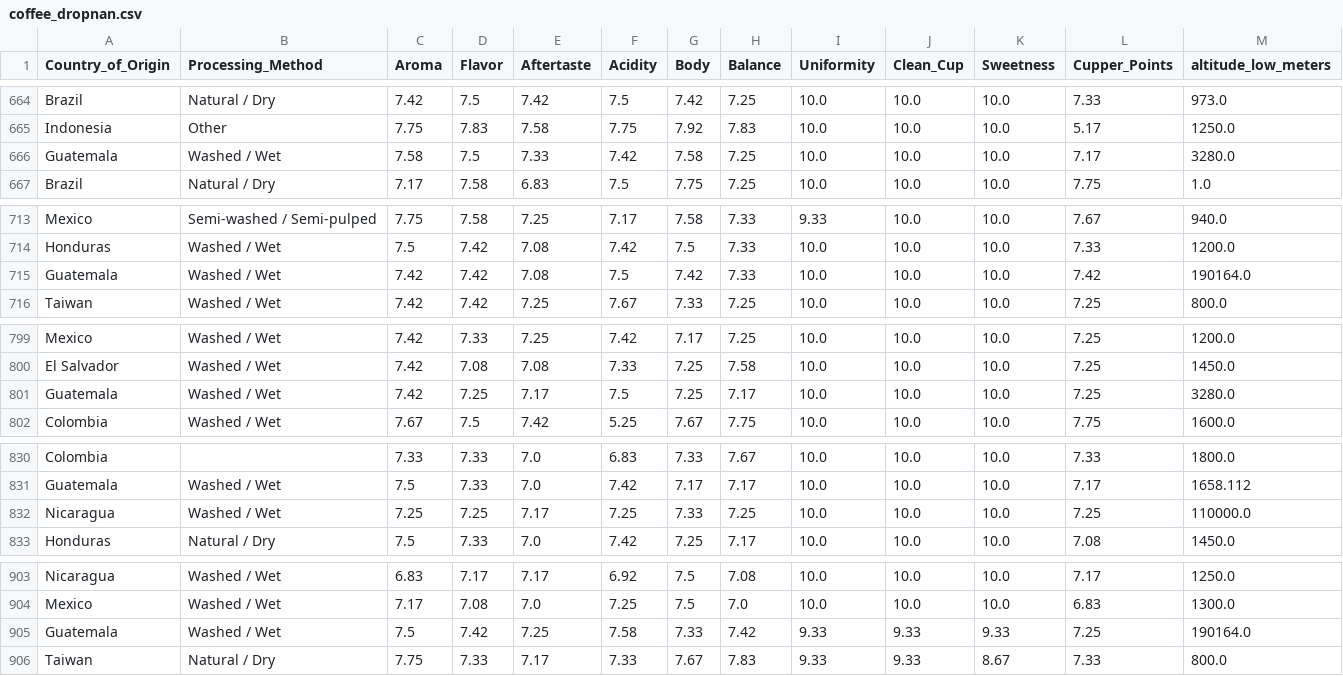
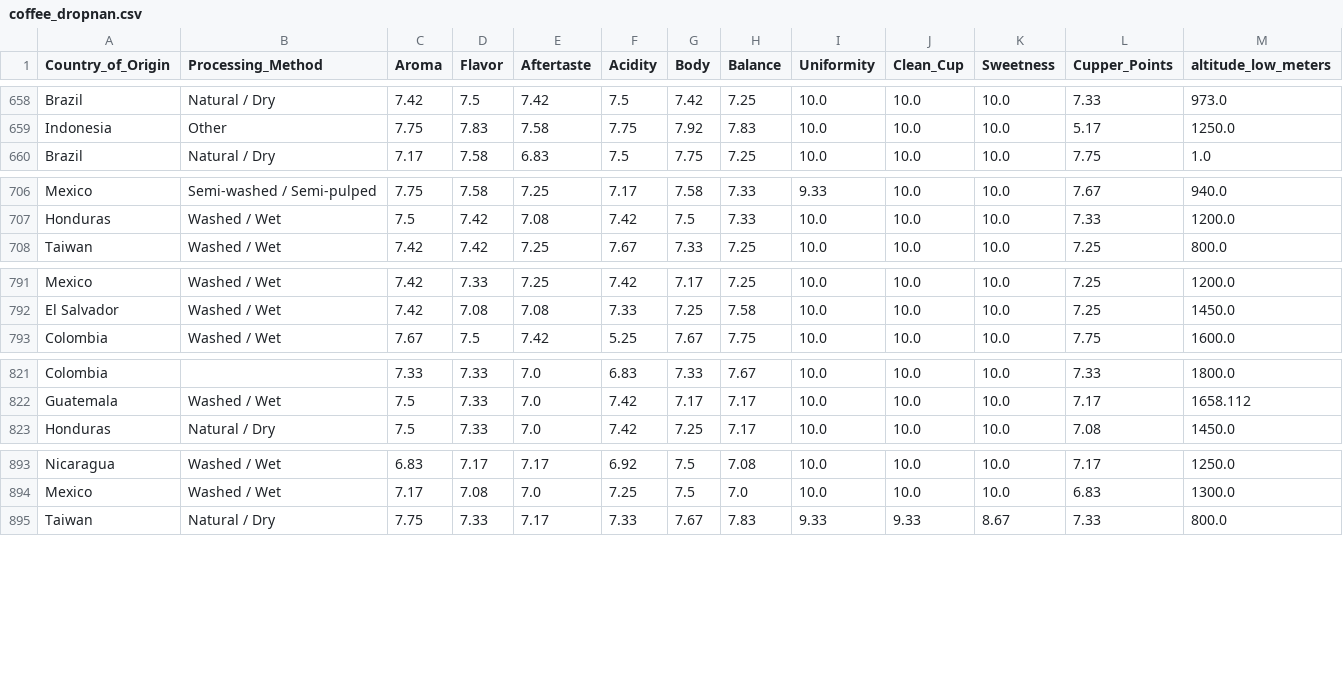
Before and after one commit to madisonc27/Team-Dragonfly, a CSV file: data/coffee_dropnan.csv, drawn as a sheet; only a part is shown, gaps mark what is left out; rows hold the shown columns only; the diff covers the shown part only; the diff names each change by its address in the sheet, - before the commit and + after, or states it on an @@ line.

```diff
--- a/data/coffee_dropnan.csv
+++ b/data/coffee_dropnan.csv
-row 666: Guatemala | Washed / Wet | 7.58 | 7.5 | 7.33 | 7.42 | 7.58 | 7.25 | 10.0 | 10.0 | 10.0 | 7.17 | 3280.0
-row 715: Guatemala | Washed / Wet | 7.42 | 7.42 | 7.08 | 7.5 | 7.42 | 7.33 | 10.0 | 10.0 | 10.0 | 7.42 | 190164.0
-row 801: Guatemala | Washed / Wet | 7.42 | 7.25 | 7.17 | 7.5 | 7.25 | 7.17 | 10.0 | 10.0 | 10.0 | 7.25 | 3280.0
-row 832: Nicaragua | Washed / Wet | 7.25 | 7.25 | 7.17 | 7.25 | 7.33 | 7.25 | 10.0 | 10.0 | 10.0 | 7.25 | 110000.0
-row 905: Guatemala | Washed / Wet | 7.5 | 7.42 | 7.25 | 7.58 | 7.33 | 7.42 | 9.33 | 9.33 | 9.33 | 7.25 | 190164.0
```
Also changed, not shown: 7 removed rows elsewhere in this file, 1 other file.
